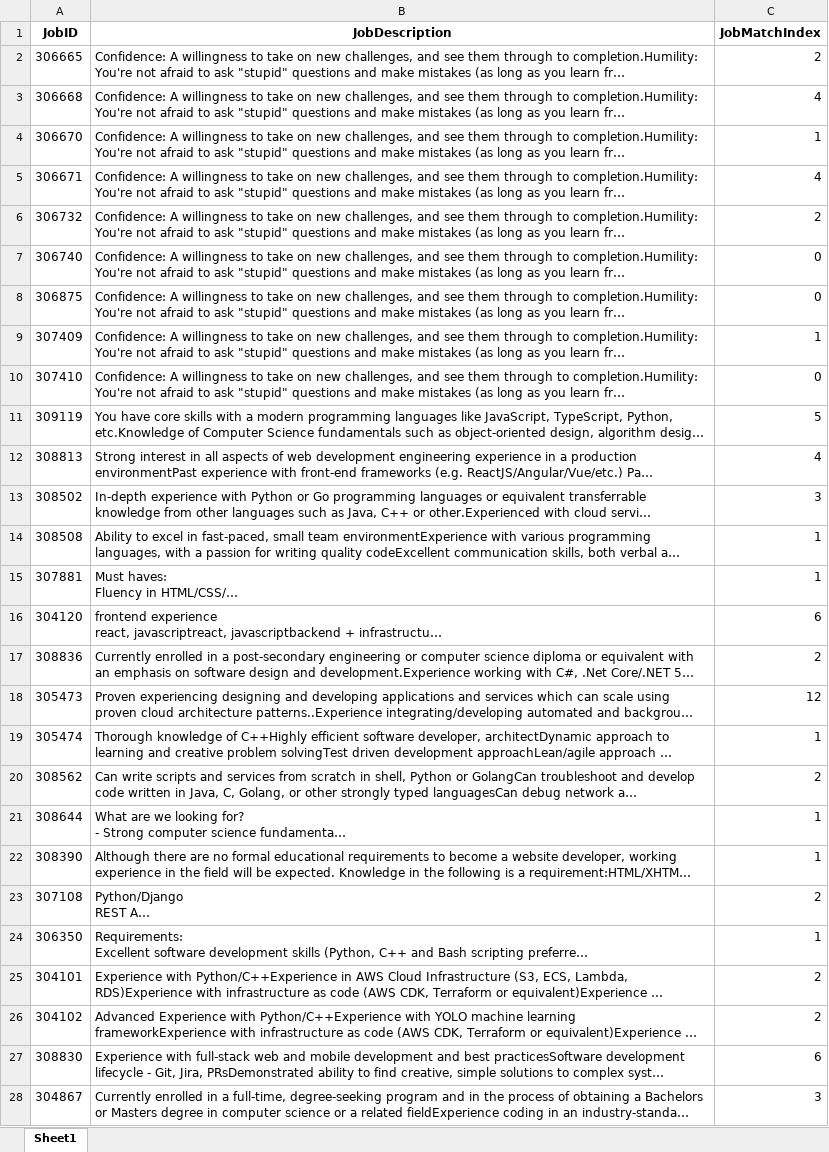
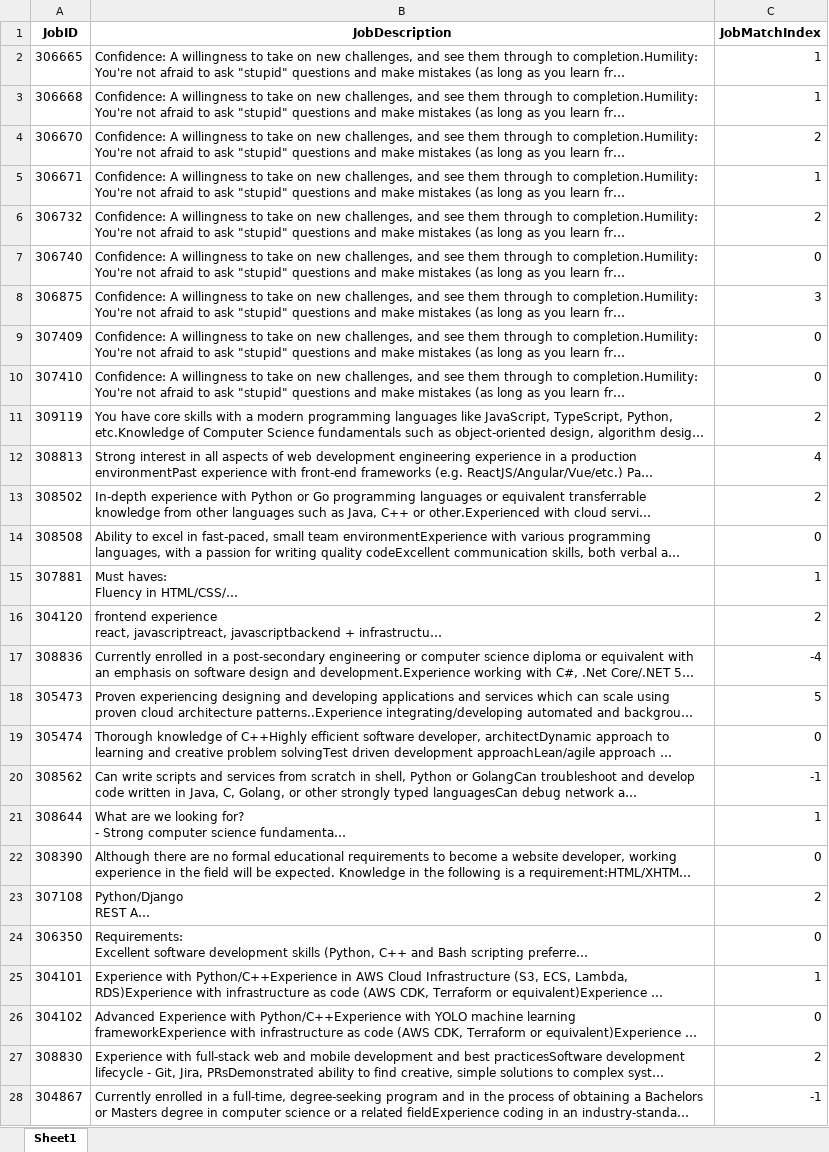
Before and after one commit to JP-902130/WaterlooWorks-Simplified, an Excel workbook: matchIndex.xlsx, sheet Sheet1, drawn as a sheet; only a part is shown; long unchanged cells end in …; values as stored, in another font and other column widths than the file's, no borders; the diff covers the shown part only; the diff names each change by its address in the sheet, - before the commit and + after, or states it on an @@ line.

```diff
--- a/matchIndex.xlsx (sheet Sheet1)
+++ b/matchIndex.xlsx (sheet Sheet1)
-C2 (JobMatchIndex): 2
+C2 (JobMatchIndex): 1
-C3 (JobMatchIndex): 4
+C3 (JobMatchIndex): 1
-C4 (JobMatchIndex): 1
+C4 (JobMatchIndex): 2
-C5 (JobMatchIndex): 4
+C5 (JobMatchIndex): 1
-C8 (JobMatchIndex): 0
+C8 (JobMatchIndex): 3
-C9 (JobMatchIndex): 1
+C9 (JobMatchIndex): 0
-C11 (JobMatchIndex): 5
+C11 (JobMatchIndex): 2
-C13 (JobMatchIndex): 3
+C13 (JobMatchIndex): 2
-C14 (JobMatchIndex): 1
+C14 (JobMatchIndex): 0
-C16 (JobMatchIndex): 6
+C16 (JobMatchIndex): 2
-C17 (JobMatchIndex): 2
+C17 (JobMatchIndex): -4
-C18 (JobMatchIndex): 12
+C18 (JobMatchIndex): 5
-C19 (JobMatchIndex): 1
+C19 (JobMatchIndex): 0
-C20 (JobMatchIndex): 2
+C20 (JobMatchIndex): -1
-C22 (JobMatchIndex): 1
+C22 (JobMatchIndex): 0
-C24 (JobMatchIndex): 1
+C24 (JobMatchIndex): 0
-C25 (JobMatchIndex): 2
+C25 (JobMatchIndex): 1
-C26 (JobMatchIndex): 2
+C26 (JobMatchIndex): 0
-C27 (JobMatchIndex): 6
+C27 (JobMatchIndex): 2
-C28 (JobMatchIndex): 3
+C28 (JobMatchIndex): -1
```
Also changed, not shown: 149 edited cells elsewhere in this sheet, 4 other files.
